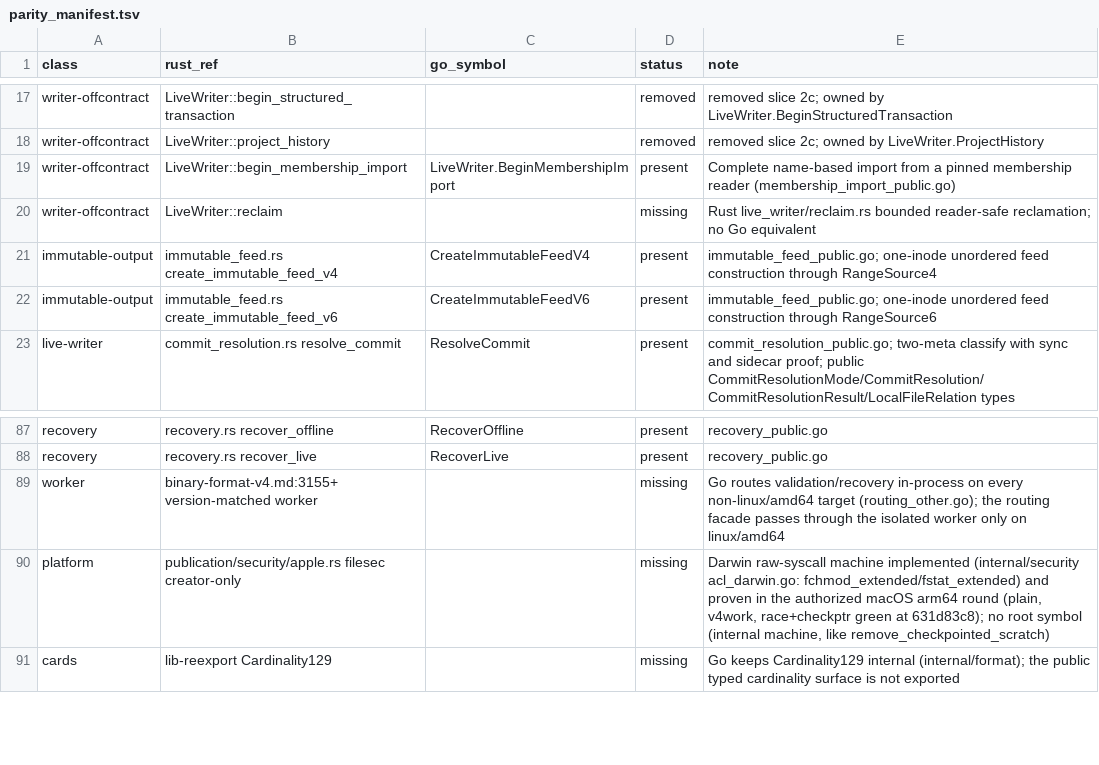
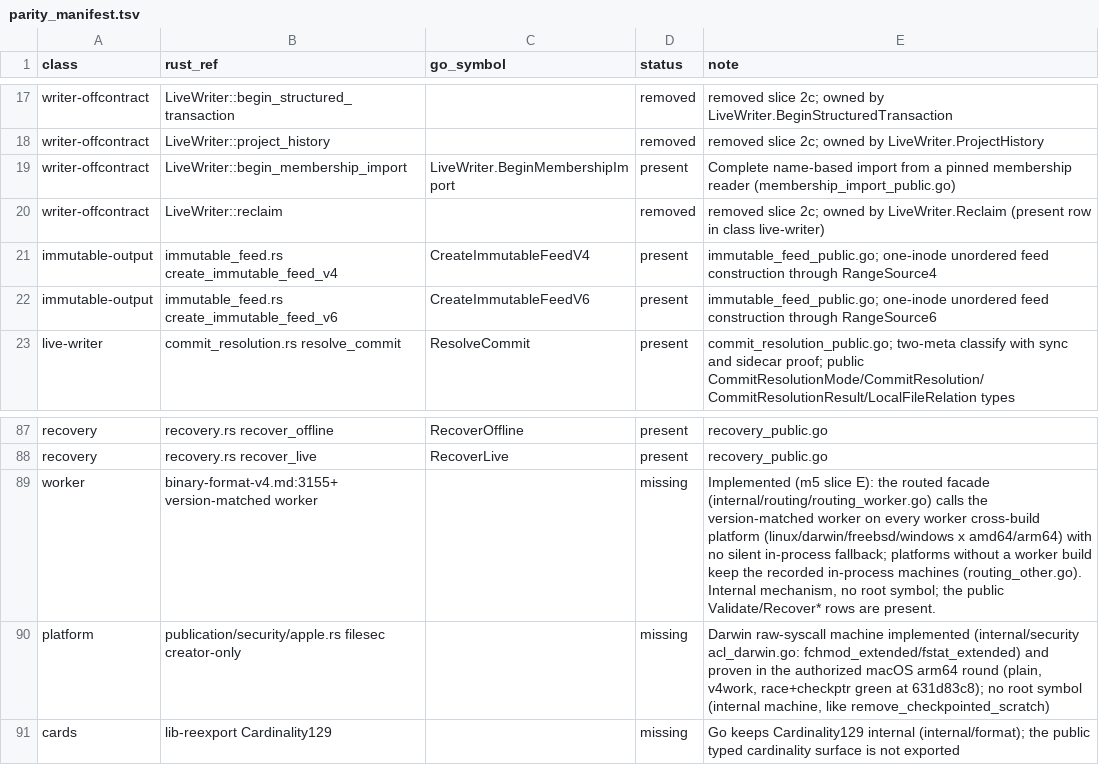
Before and after one commit to firehol/iprange, a TSV file: v4/go/parity_manifest.tsv, drawn as a sheet; only a part is shown, gaps mark what is left out.

Commit message:
SOW-0027: close the Go/Rust v4 SDK parity reconciliation
The close commit carries the final-round reviewer fixes (typed
nil-receiver guards on the public scope facades, feed-name boundary
guard on CreateImmutableFeedV4/V6 before any destination artifact, the
reclaim and worker parity rows brought to the implemented state with
the gate list shrunk in the same commit, the routing package comment
made self-contained, the worker cross-build matrix stated in the Go
package doc), the four-reviewer full-codebase mmap and file-I/O gate
verdict records, the Status compaction (milestone-1 through
extension-B records moved under an explicit historical heading), the
completed Validation, Outcome, Lessons, and Followup records, the
pending follow-up SOW-0030 representing the reviewer-adjudicated
performance residuals, and the SOW status/directory transition to
done.

Validation: plain and v4work suites, vet, gofmt, race/checkptr on the
touched packages, the parity gate over the complete Go function
surface, and the Rust conformance corpus verify (14 fixtures, both
producers) all pass under nice; the 18-case CI gate and the matched
Go-vs-Rust ratio evidence are committed at the close identity.

```diff
--- a/v4/go/parity_manifest.tsv
+++ b/v4/go/parity_manifest.tsv
@@ -19,3 +19,3 @@ writer-offcontract	LiveWriter::project_history		removed	removed slice 2c; owned
 writer-offcontract	LiveWriter::begin_membership_import	LiveWriter.BeginMembershipImport	present	Complete name-based import from a pinned membership reader (membership_import_public.go)
-writer-offcontract	LiveWriter::reclaim		missing	Rust live_writer/reclaim.rs bounded reader-safe reclamation; no Go equivalent
+writer-offcontract	LiveWriter::reclaim		removed	removed slice 2c; owned by LiveWriter.Reclaim (present row in class live-writer)
 immutable-output	immutable_feed.rs create_immutable_feed_v4	CreateImmutableFeedV4	present	immutable_feed_public.go; one-inode unordered feed construction through RangeSource4
@@ -88,3 +88,3 @@ recovery	recovery.rs recover_offline	RecoverOffline	present	recovery_public.go
 recovery	recovery.rs recover_live	RecoverLive	present	recovery_public.go
-worker	binary-format-v4.md:3155+ version-matched worker		missing	Go routes validation/recovery in-process on every non-linux/amd64 target (routing_other.go); the routing facade passes through the isolated worker only on linux/amd64
+worker	binary-format-v4.md:3155+ version-matched worker		missing	Implemented (m5 slice E): the routed facade (internal/routing/routing_worker.go) calls the version-matched worker on every worker cross-build platform (linux/darwin/freebsd/windows x amd64/arm64) with no silent in-process fallback; platforms without a worker build keep the recorded in-process machines (routing_other.go). Internal mechanism, no root symbol; the public Validate/Recover* rows are present.
 platform	publication/security/apple.rs filesec creator-only		missing	Darwin raw-syscall machine implemented (internal/security acl_darwin.go: fchmod_extended/fstat_extended) and proven in the authorized macOS arm64 round (plain, v4work, race+checkptr green at 631d83c8); no root symbol (internal machine, like remove_checkpointed_scratch)
```
Also changed, not shown: 12 other files.
